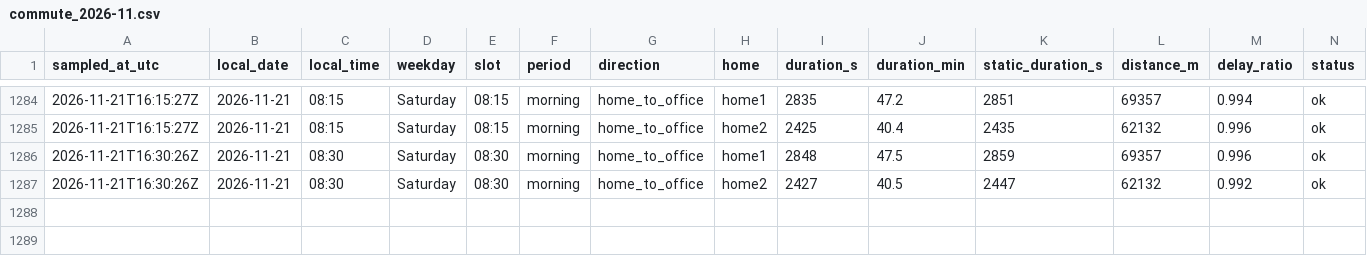
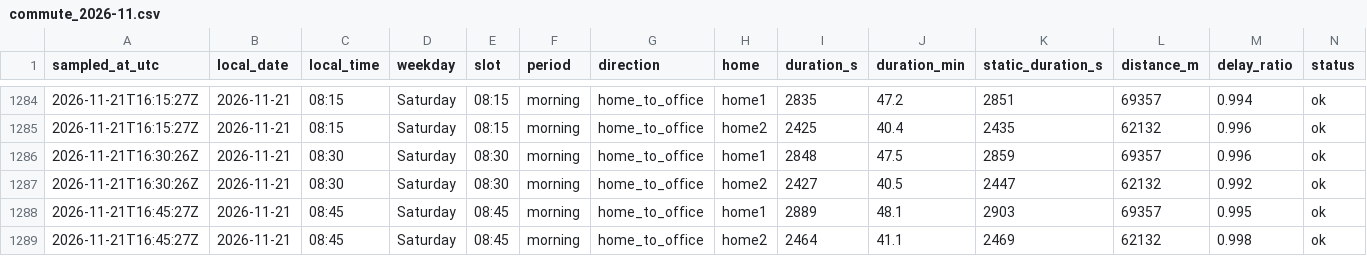
Before and after one commit to sesenht/commute-tracker, a CSV file: data/commute_2026-11.csv, drawn as a sheet; only a part is shown, gaps mark what is left out; rows hold the shown columns only; the diff names each change by its address in the sheet, - before the commit and + after, or states it on an @@ line.

Commit message:
log: 2026-11-21T16:45Z sample

```diff
--- a/data/commute_2026-11.csv
+++ b/data/commute_2026-11.csv
+row 1288: 2026-11-21T16:45:27Z | 2026-11-21 | 08:45 | Saturday | 08:45 | morning | home_to_office | home1 | 2889 | 48.1 | 2903 | 69357 | 0.995 | ok
+row 1289: 2026-11-21T16:45:27Z | 2026-11-21 | 08:45 | Saturday | 08:45 | morning | home_to_office | home2 | 2464 | 41.1 | 2469 | 62132 | 0.998 | ok
```
Also changed, not shown: 2 other files.
